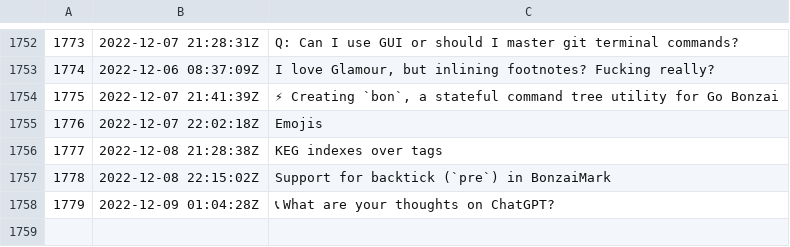
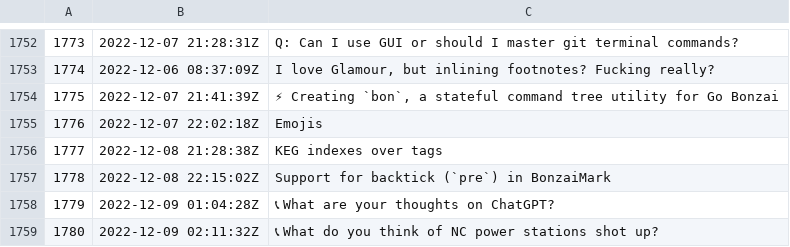
Before and after one commit to rwxrob/zet, a TSV file: docs/dex/nodes.tsv, drawn as a sheet; only a part is shown, gaps mark what is left out.

Commit message:
📞 What do you think of NC power stations shot up?

```diff
--- a/docs/dex/nodes.tsv
+++ b/docs/dex/nodes.tsv
@@ -1758 +1758,2 @@
 1779	2022-12-09 01:04:28Z	📞 What are your thoughts on ChatGPT?
+1780	2022-12-09 02:11:32Z	📞 What do you think of NC power stations shot up?
```
Also changed, not shown: 3 other files.
